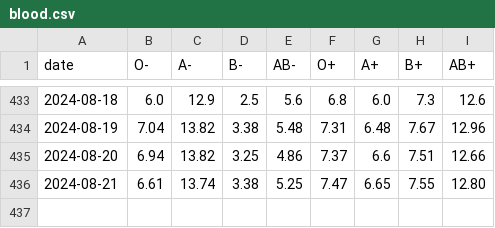
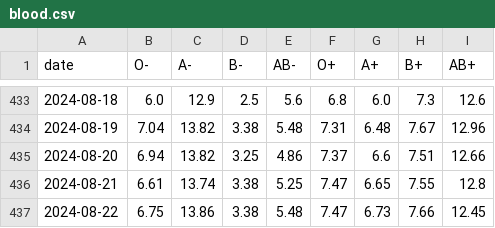
Before and after one commit to svenlatham/nhsbt-blood-levels, a CSV file: blood.csv, drawn as a sheet; only a part is shown, gaps mark what is left out.

Commit message:
Updated NHSBT blood levels

```diff
--- a/blood.csv
+++ b/blood.csv
@@ -435,2 +435,3 @@ date,O-,A-,B-,AB-,O+,A+,B+,AB+
 2024-08-20,6.94,13.82,3.25,4.86,7.37,6.6,7.51,12.66
-2024-08-21,6.61,13.74,3.38,5.25,7.47,6.65,7.55,12.80
+2024-08-21,6.61,13.74,3.38,5.25,7.47,6.65,7.55,12.8
+2024-08-22,6.75,13.86,3.38,5.48,7.47,6.73,7.66,12.45
```
Also changed, not shown: platelets.csv.
